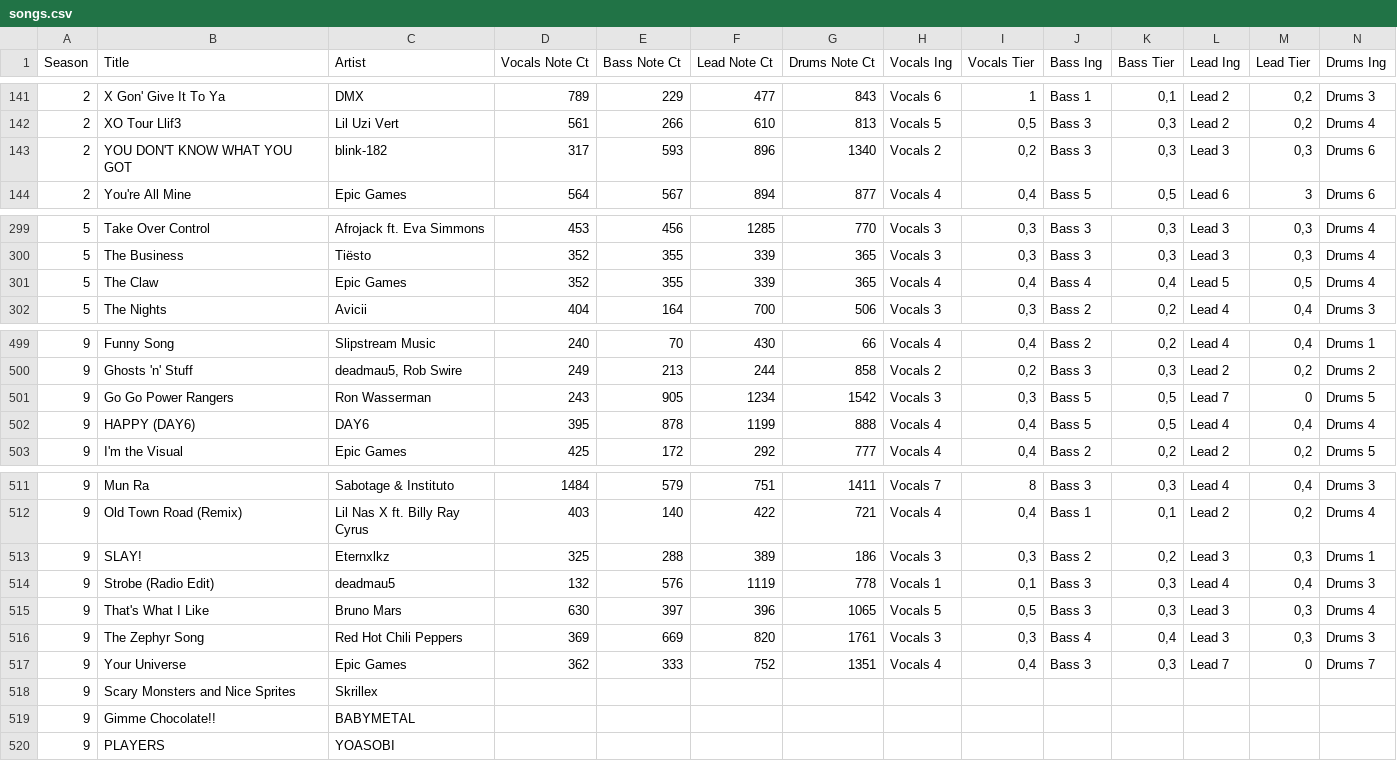
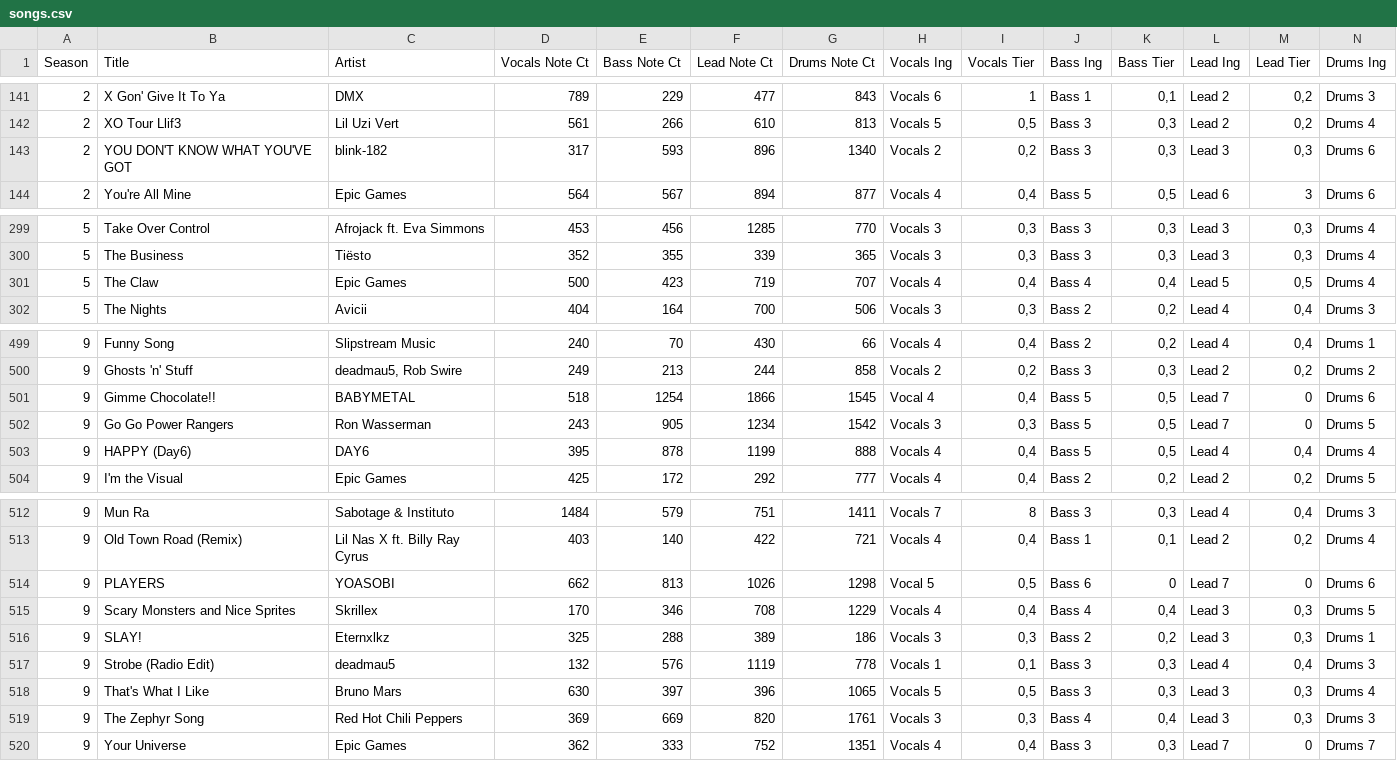
Before and after one commit to JUANPGP/JUANPGP.github.io, a CSV file: songs.csv, drawn as a sheet; only a part is shown, gaps mark what is left out; removed rows and columns are numbered as before the commit, all else as after; rows hold the shown columns only; the diff covers the shown part only; the diff names each change by its address in the sheet, - before the commit and + after, or states it on an @@ line.

Commit message:
Update songs.csv

```diff
--- a/songs.csv
+++ b/songs.csv
-B143 (Title): YOU DON'T KNOW WHAT YOU GOT
+B143 (Title): YOU DON'T KNOW WHAT YOU'VE GOT
-D301 (Vocals Note Ct): 352
+D301 (Vocals Note Ct): 500
-E301 (Bass Note Ct): 355
+E301 (Bass Note Ct): 423
-F301 (Lead Note Ct): 339
+F301 (Lead Note Ct): 719
-G301 (Drums Note Ct): 365
+G301 (Drums Note Ct): 707
+row 501: 9 | Gimme Chocolate!! | BABYMETAL | 518 | 1254 | 1866 | 1545 | Vocal 4 | 0,4 | Bass 5 | 0,5 | Lead 7 | 0 | Drums 6
-B503 (Title): HAPPY (DAY6)
+B503 (Title): HAPPY (Day6)
+row 514: 9 | PLAYERS | YOASOBI | 662 | 813 | 1026 | 1298 | Vocal 5 | 0,5 | Bass 6 | 0 | Lead 7 | 0 | Drums 6
+row 515: 9 | Scary Monsters and Nice Sprites | Skrillex | 170 | 346 | 708 | 1229 | Vocals 4 | 0,4 | Bass 4 | 0,4 | Lead 3 | 0,3 | Drums 5
-row 518: 9 | Scary Monsters and Nice Sprites | Skrillex
-row 519: 9 | Gimme Chocolate!! | BABYMETAL
-row 520: 9 | PLAYERS | YOASOBI
```
Also changed, not shown: 1 edited cell elsewhere in this file.
